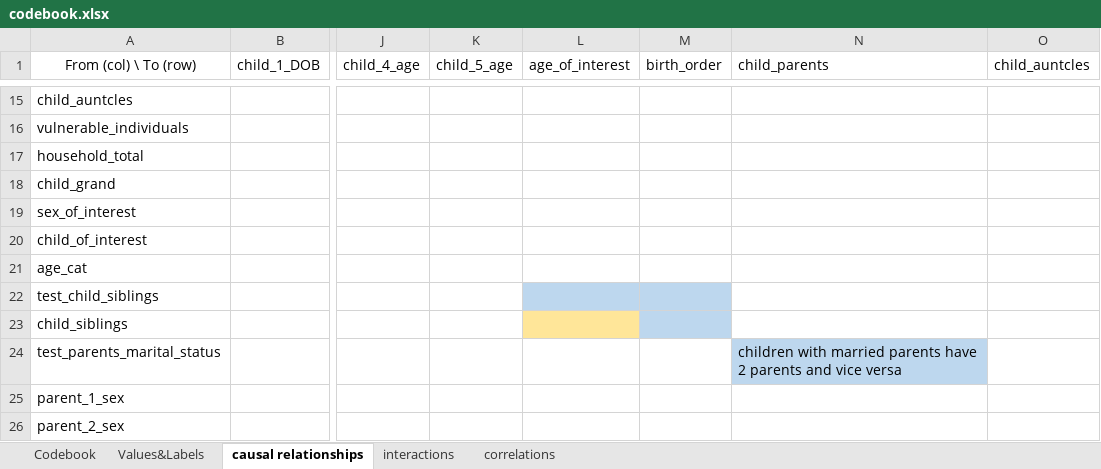
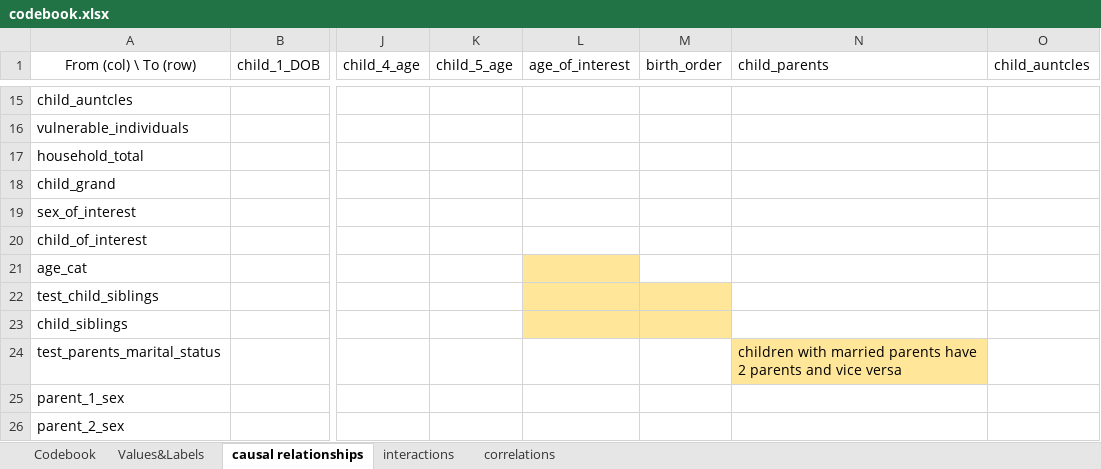
Before and after one commit to tommybobberson/vaccination_uptake_jacsis2023, an Excel workbook: Data/JACSIS2023/processed/codebook.xlsx, sheet causal relationships, drawn as a sheet; only a part is shown, gaps mark what is left out; values as stored, in another font and other column widths than the file's, no borders; conditional formats not drawn; the diff names each change by its address in the sheet, - before the commit and + after, or states it on an @@ line.

```diff
--- a/Data/JACSIS2023/processed/codebook.xlsx (sheet causal relationships)
+++ b/Data/JACSIS2023/processed/codebook.xlsx (sheet causal relationships)
-L21 fill: none
+L21 fill: #FFE699
-L22:M22 fill: #BDD7EE
+L22:M22 fill: #FFE699
-M23 fill: #BDD7EE
+M23 fill: #FFE699
-N24 fill: #BDD7EE
+N24 fill: #FFE699
```
Also changed, not shown: sheet interactions, 3 other files.
